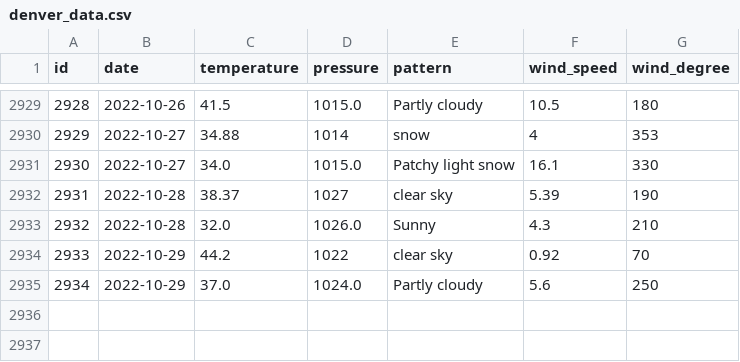
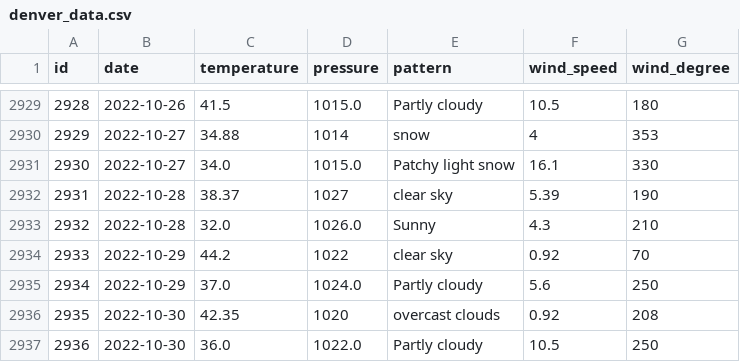
Before and after one commit to tvang1/AI-Weather-Predictor, a CSV file: WeatherAPIs/API Outputs/denver_data.csv, drawn as a sheet; only a part is shown, gaps mark what is left out; the diff names each change by its address in the sheet, - before the commit and + after, or states it on an @@ line.

Commit message:
Entries 10-30-2022

```diff
--- a/WeatherAPIs/API Outputs/denver_data.csv
+++ b/WeatherAPIs/API Outputs/denver_data.csv
+row 2936: 2935 | 2022-10-30 | 42.35 | 1020 | overcast clouds | 0.92 | 208
+row 2937: 2936 | 2022-10-30 | 36.0 | 1022.0 | Partly cloudy | 10.5 | 250
```
Also changed, not shown: WeatherAPIs/API Outputs/boulder_data.csv, WeatherAPIs/API Outputs/castle_rock_data.csv.
